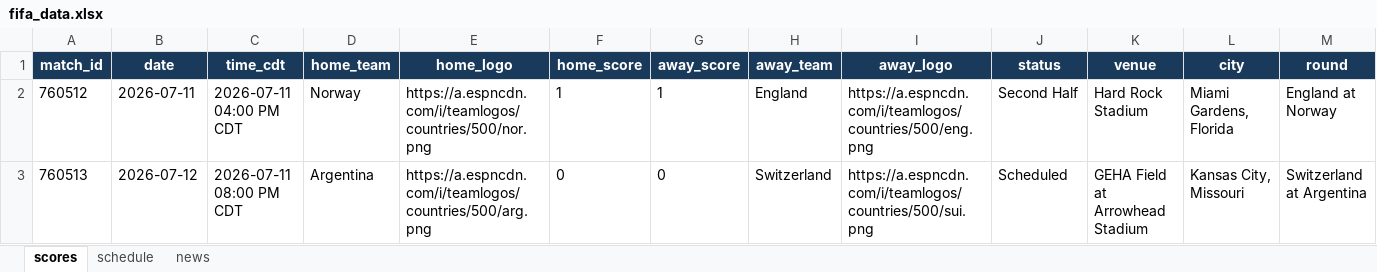
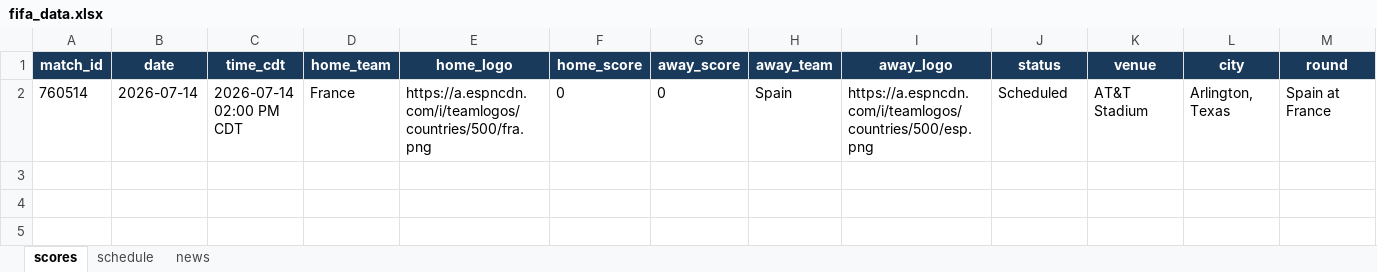
Before and after one commit to bibhu2020/media, an Excel workbook: fifa/fifa_data.xlsx, sheet scores, drawn as a sheet; values as stored, in another font and other column widths than the file's, no borders; removed rows and columns are numbered as before the commit, all else as after; the diff names each change by its address in the sheet, - before the commit and + after, or states it on an @@ line.

```diff
--- a/fifa/fifa_data.xlsx (sheet scores)
+++ b/fifa/fifa_data.xlsx (sheet scores)
-row 2: 760512 | 2026-07-11 | 2026-07-11 04:00 PM CDT | Norway | https://a.espncdn.com/i/teamlogos/countries/500/nor.png | 1 | 1 | England | https://a.espncdn.com/i/teamlogos/countries/500/eng.png | Second Half | Hard Rock Stadium | Miami Gardens, Florida | England at Norway
-row 3: 760513 | 2026-07-12 | 2026-07-11 08:00 PM CDT | Argentina | https://a.espncdn.com/i/teamlogos/countries/500/arg.png | 0 | 0 | Switzerland | https://a.espncdn.com/i/teamlogos/countries/500/sui.png | Scheduled | GEHA Field at Arrowhead Stadium | Kansas City, Missouri | Switzerland at Argentina
+row 2: 760514 | 2026-07-14 | 2026-07-14 02:00 PM CDT | France | https://a.espncdn.com/i/teamlogos/countries/500/fra.png | 0 | 0 | Spain | https://a.espncdn.com/i/teamlogos/countries/500/esp.png | Scheduled | AT&T Stadium | Arlington, Texas | Spain at France
```
Also changed, not shown: sheet news, sheet schedule.
